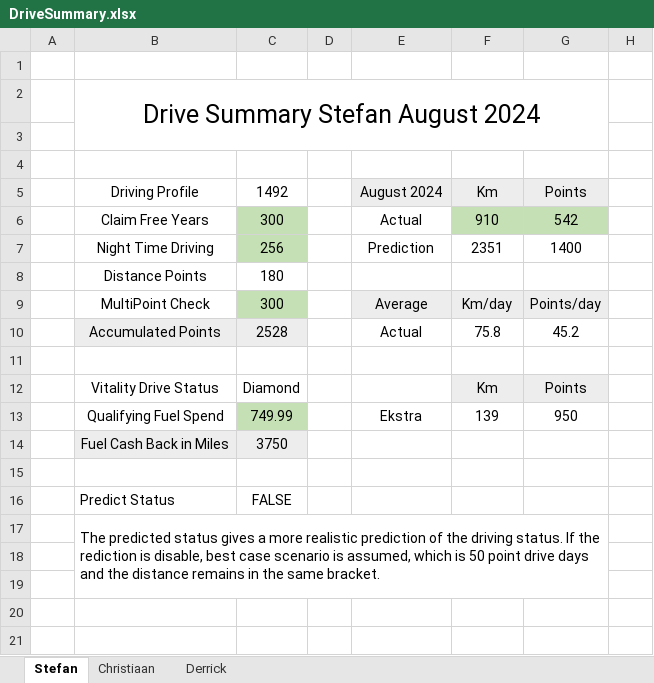
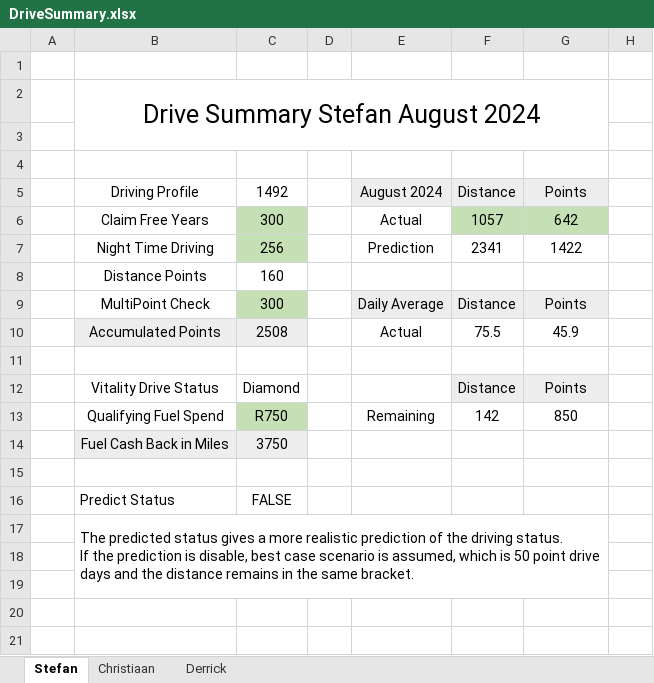
Before and after one commit to StefanObie/DriveAssistant, an Excel workbook: ExcelDriveSummary/DriveSummary.xlsx, sheet Stefan, drawn as a sheet; values as stored, in another font and other column widths than the file's, no borders; removed rows and columns are numbered as before the commit, all else as after; the diff names each change by its address in the sheet, - before the commit and + after, or states it on an @@ line.

```diff
--- a/ExcelDriveSummary/DriveSummary.xlsx (sheet Stefan)
+++ b/ExcelDriveSummary/DriveSummary.xlsx (sheet Stefan)
-F5: Km
+F5: Distance
-F6: 910
+F6: 1057
-G6: 542
+G6: 642
-F7: 2351
+F7: 2341
-G7: 1400
+G7: 1422
-C8: 180
+C8: 160
-E9: Average
+E9: Daily Average
-F9: Km/day
+F9: Distance
-G9: Points/day
+G9: Points
-row 10:  | Accumulated Points | 2528 |  | Actual | 75.8 | 45.2
+row 10:  | Accumulated Points | 2508 |  | Actual | 75.5 | 45.9
-F12: Km
+F12: Distance
-row 13:  | Qualifying Fuel Spend | 749.99 |  | Ekstra | 139 | 950
+row 13:  | Qualifying Fuel Spend | R750 |  | Remaining | 142 | 850
-B17: …If the rediction is disable,…
+B17: …If the prediction is disable,…
```
Also changed, not shown: sheet Christiaan, sheet Derrick, hidden cells, DriveTemplateDevelopment.xlsx, 13 other files.
